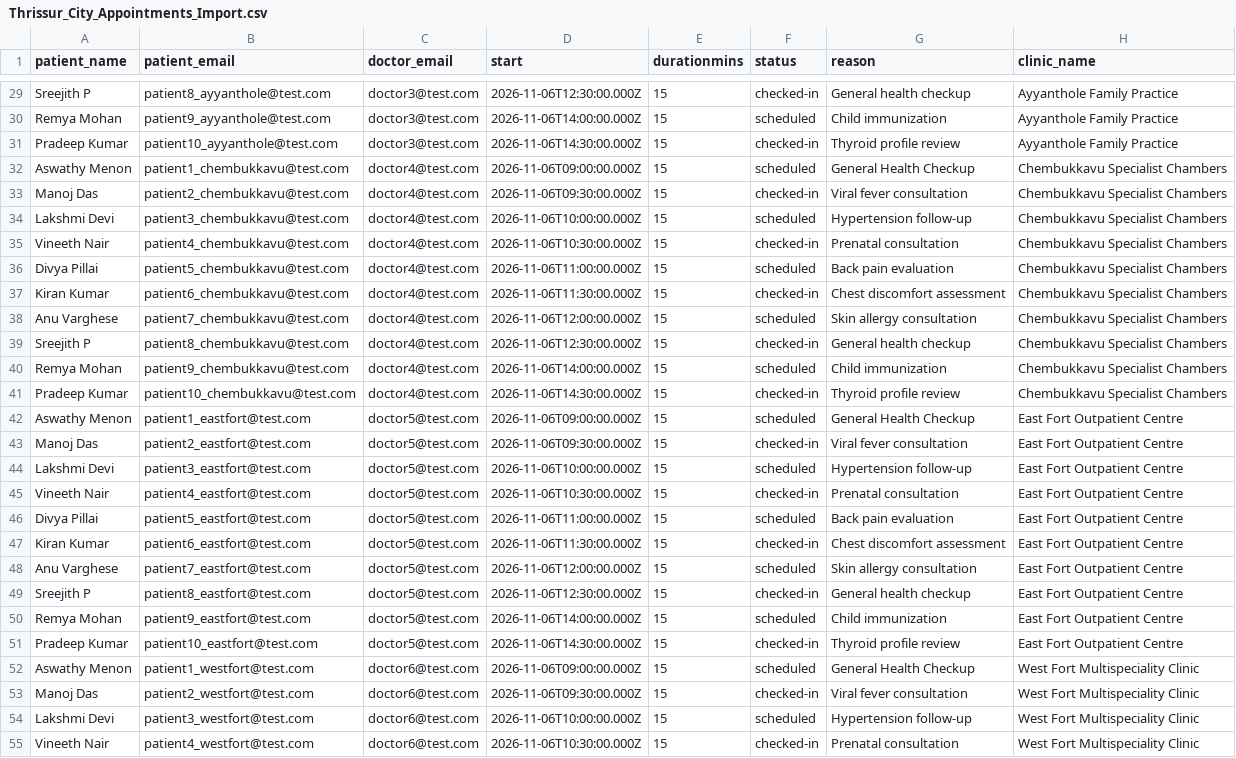
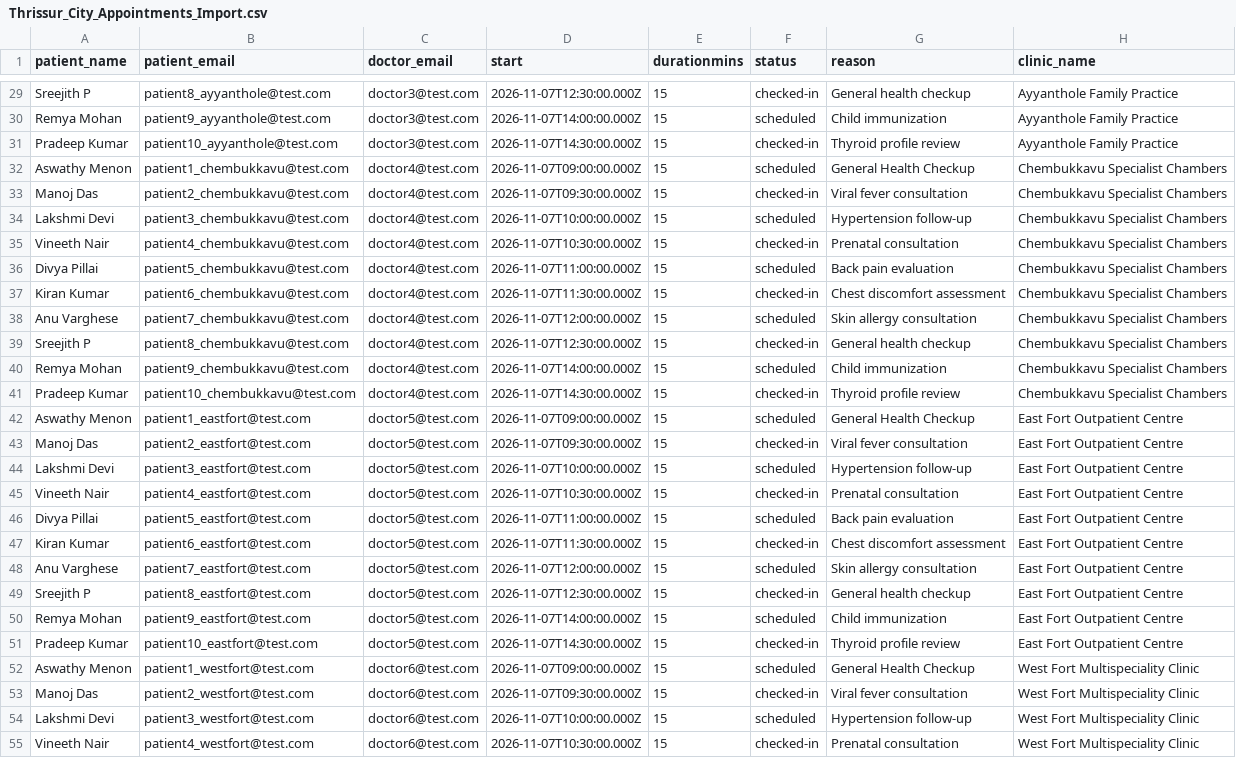
Before and after one commit to lakshmistoresonline-afk/JeevanCare, a CSV file: docs/Thrissur_City_Appointments_Import.csv, drawn as a sheet; only a part is shown, gaps mark what is left out; the diff covers the shown part only; the diff names each change by its address in the sheet, - before the commit and + after, or states it on an @@ line.

```diff
--- a/docs/Thrissur_City_Appointments_Import.csv
+++ b/docs/Thrissur_City_Appointments_Import.csv
-D29 (start): 2026-11-06T12:30:00.000Z
+D29 (start): 2026-11-07T12:30:00.000Z
-D30 (start): 2026-11-06T14:00:00.000Z
+D30 (start): 2026-11-07T14:00:00.000Z
-D31 (start): 2026-11-06T14:30:00.000Z
+D31 (start): 2026-11-07T14:30:00.000Z
-D32 (start): 2026-11-06T09:00:00.000Z
+D32 (start): 2026-11-07T09:00:00.000Z
-D33 (start): 2026-11-06T09:30:00.000Z
+D33 (start): 2026-11-07T09:30:00.000Z
-D34 (start): 2026-11-06T10:00:00.000Z
+D34 (start): 2026-11-07T10:00:00.000Z
-D35 (start): 2026-11-06T10:30:00.000Z
+D35 (start): 2026-11-07T10:30:00.000Z
-D36 (start): 2026-11-06T11:00:00.000Z
+D36 (start): 2026-11-07T11:00:00.000Z
-D37 (start): 2026-11-06T11:30:00.000Z
+D37 (start): 2026-11-07T11:30:00.000Z
-D38 (start): 2026-11-06T12:00:00.000Z
+D38 (start): 2026-11-07T12:00:00.000Z
-D39 (start): 2026-11-06T12:30:00.000Z
+D39 (start): 2026-11-07T12:30:00.000Z
-D40 (start): 2026-11-06T14:00:00.000Z
+D40 (start): 2026-11-07T14:00:00.000Z
-D41 (start): 2026-11-06T14:30:00.000Z
+D41 (start): 2026-11-07T14:30:00.000Z
-D42 (start): 2026-11-06T09:00:00.000Z
+D42 (start): 2026-11-07T09:00:00.000Z
-D43 (start): 2026-11-06T09:30:00.000Z
+D43 (start): 2026-11-07T09:30:00.000Z
-D44 (start): 2026-11-06T10:00:00.000Z
+D44 (start): 2026-11-07T10:00:00.000Z
-D45 (start): 2026-11-06T10:30:00.000Z
+D45 (start): 2026-11-07T10:30:00.000Z
-D46 (start): 2026-11-06T11:00:00.000Z
+D46 (start): 2026-11-07T11:00:00.000Z
-D47 (start): 2026-11-06T11:30:00.000Z
+D47 (start): 2026-11-07T11:30:00.000Z
-D48 (start): 2026-11-06T12:00:00.000Z
+D48 (start): 2026-11-07T12:00:00.000Z
-D49 (start): 2026-11-06T12:30:00.000Z
+D49 (start): 2026-11-07T12:30:00.000Z
-D50 (start): 2026-11-06T14:00:00.000Z
+D50 (start): 2026-11-07T14:00:00.000Z
-D51 (start): 2026-11-06T14:30:00.000Z
+D51 (start): 2026-11-07T14:30:00.000Z
-D52 (start): 2026-11-06T09:00:00.000Z
+D52 (start): 2026-11-07T09:00:00.000Z
-D53 (start): 2026-11-06T09:30:00.000Z
+D53 (start): 2026-11-07T09:30:00.000Z
-D54 (start): 2026-11-06T10:00:00.000Z
+D54 (start): 2026-11-07T10:00:00.000Z
-D55 (start): 2026-11-06T10:30:00.000Z
+D55 (start): 2026-11-07T10:30:00.000Z
```
Also changed, not shown: 72 edited cells elsewhere in this file, 3 other files.
